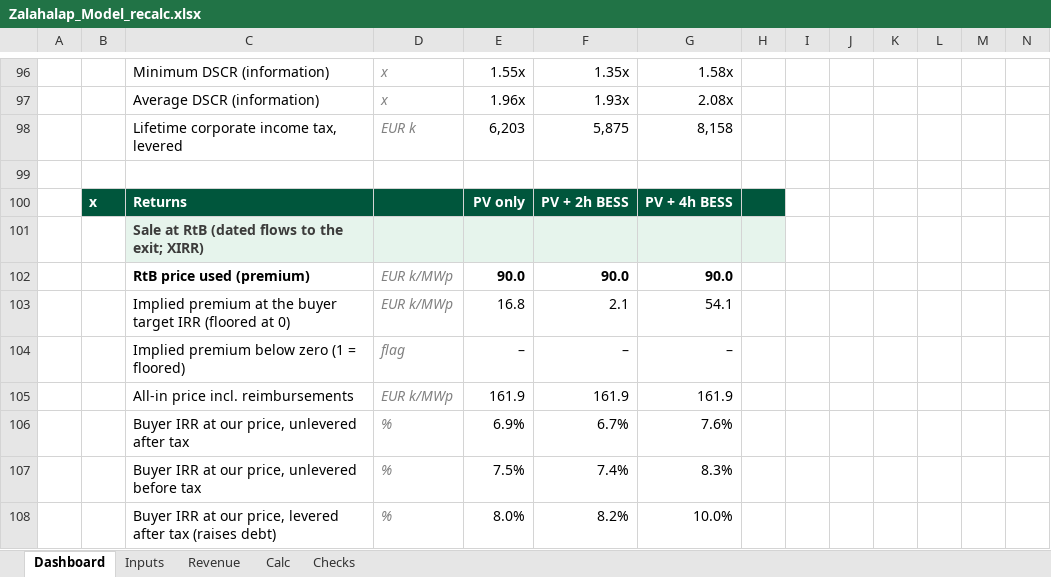
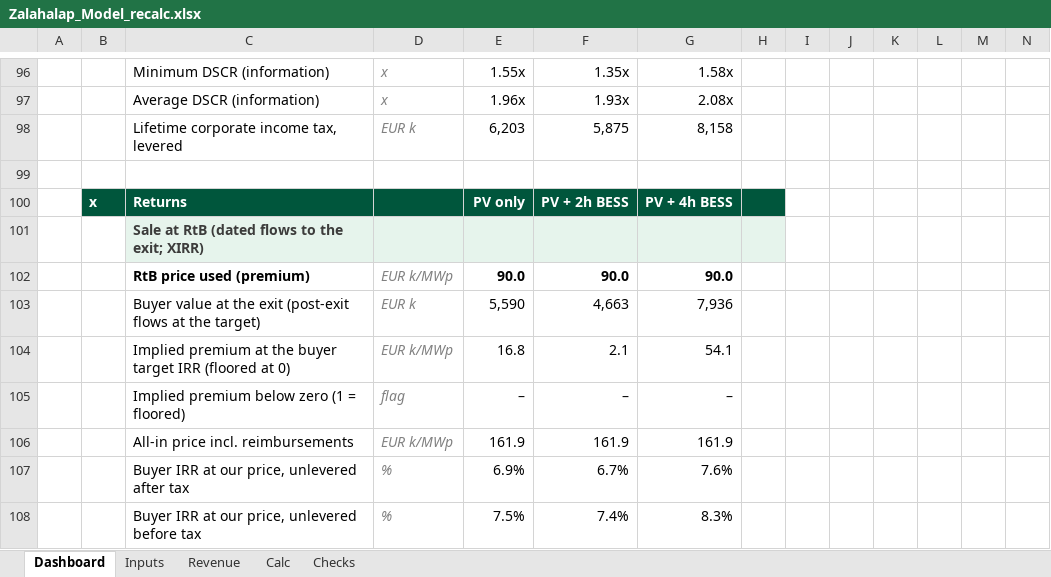
Before and after one commit to ZalanZad/FEP_modeller, an Excel workbook: projects/zalahalap/out/Zalahalap_Model_recalc.xlsx, sheet Dashboard, drawn as a sheet; only a part is shown, gaps mark what is left out; the shorter side is filled out with more unchanged rows; values as stored, in another font and other column widths than the file's, no borders; conditional formats not drawn; rows hold the shown columns only; the diff names each change by its address in the sheet, - before the commit and + after, or states it on an @@ line.

```diff
--- a/projects/zalahalap/out/Zalahalap_Model_recalc.xlsx (sheet Dashboard)
+++ b/projects/zalahalap/out/Zalahalap_Model_recalc.xlsx (sheet Dashboard)
+row 103:  |  | Buyer value at the exit (post-exit flows at the target) | EUR k | 5,590 | 4,663 | 7,936
```
Also changed, not shown: sheet Calc, sheet Revenue, sheet Checks, sheet Inputs, formulas that keep their value, hidden cells, projects/zalahalap/out/Zalahalap_Model.xlsx, 2 other files.
